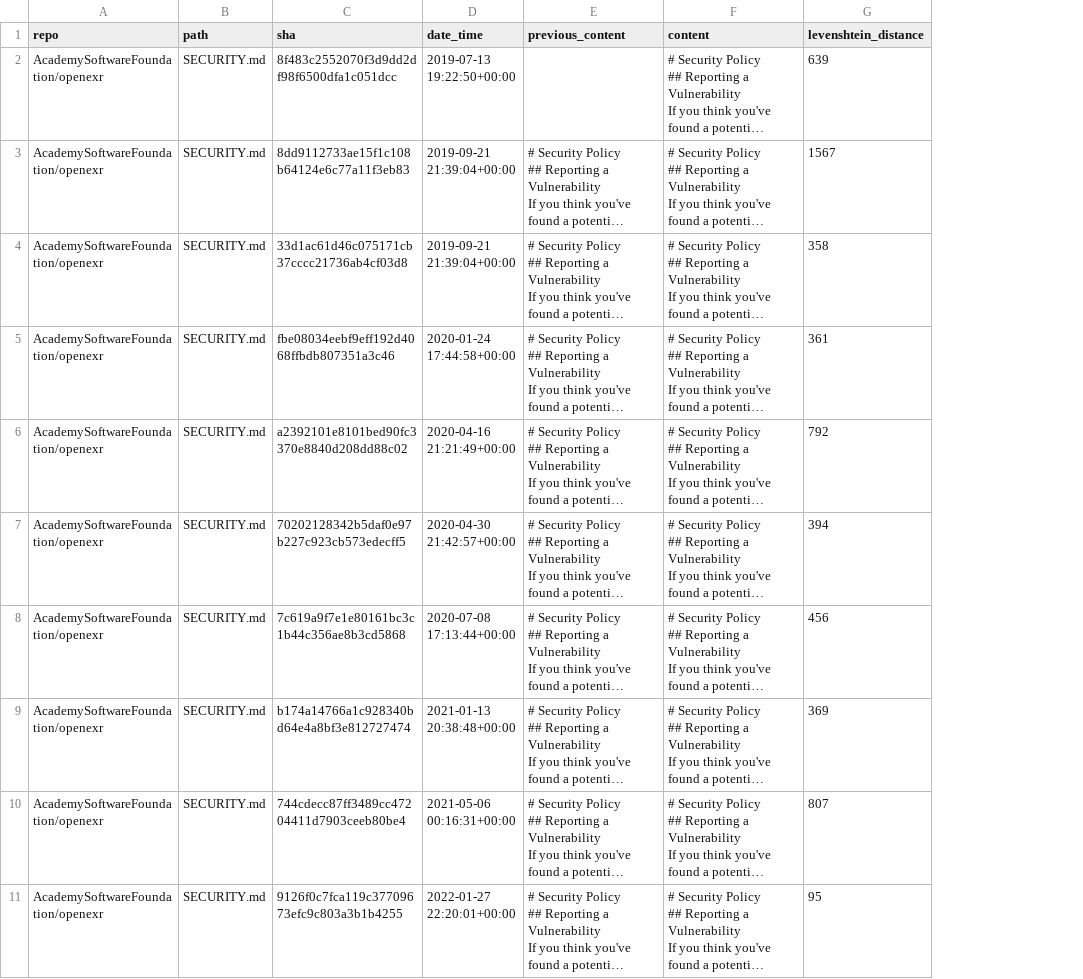
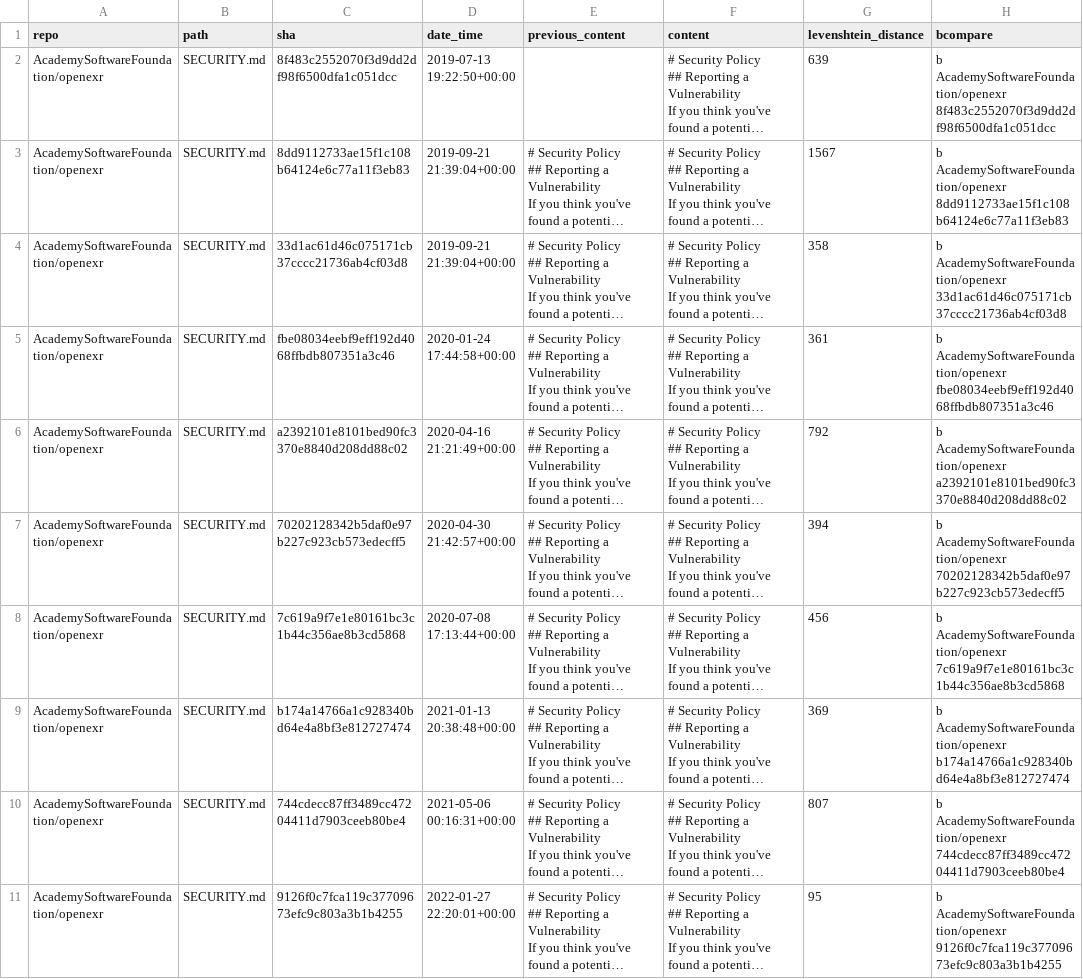
Before and after one commit to wanlok/unimelb-research-project, a CSV file: content/AcademySoftwareFoundation_openexr.csv, drawn as a sheet; only a part is shown; long unchanged cells end in …; the diff names each change by its address in the sheet, - before the commit and + after, or states it on an @@ line.

Commit message:
updated content charts

```diff
--- a/content/AcademySoftwareFoundation_openexr.csv
+++ b/content/AcademySoftwareFoundation_openexr.csv
+column H (bcompare), rows 2-11: b AcademySoftwareFoundation/openexr 8f483c2552070f3d9dd2df98f6500dfa1c051dcc | b AcademySoftwareFoundation/openexr 8dd9112733ae15f1c108b64124e6c77a11f3eb83 | b AcademySoftwareFoundation/openexr 33d1ac61d46c075171cb37cccc21736ab4cf03d8 | b AcademySoftwareFoundation/openexr fbe08034eebf9eff192d4068ffbdb807351a3c46 | b AcademySoftwareFoundation/openexr a2392101e8101bed90fc3370e8840d208dd88c02 | b AcademySoftwareFoundation/openexr 70202128342b5daf0e97b227c923cb573edecff5 | b AcademySoftwareFoundation/openexr 7c619a9f7e1e80161bc3c1b44c356ae8b3cd5868 | b AcademySoftwareFoundation/openexr b174a14766a1c928340bd64e4a8bf3e812727474 | b AcademySoftwareFoundation/openexr 744cdecc87ff3489cc47204411d7903ceeb80be4 | b AcademySoftwareFoundation/openexr 9126f0c7fca119c37709673efc9c803a3b1b4255
```
Also changed, not shown: content/ImageMagick_ImageMagick.csv, content/centreon_centreon.csv, 8 other files.
